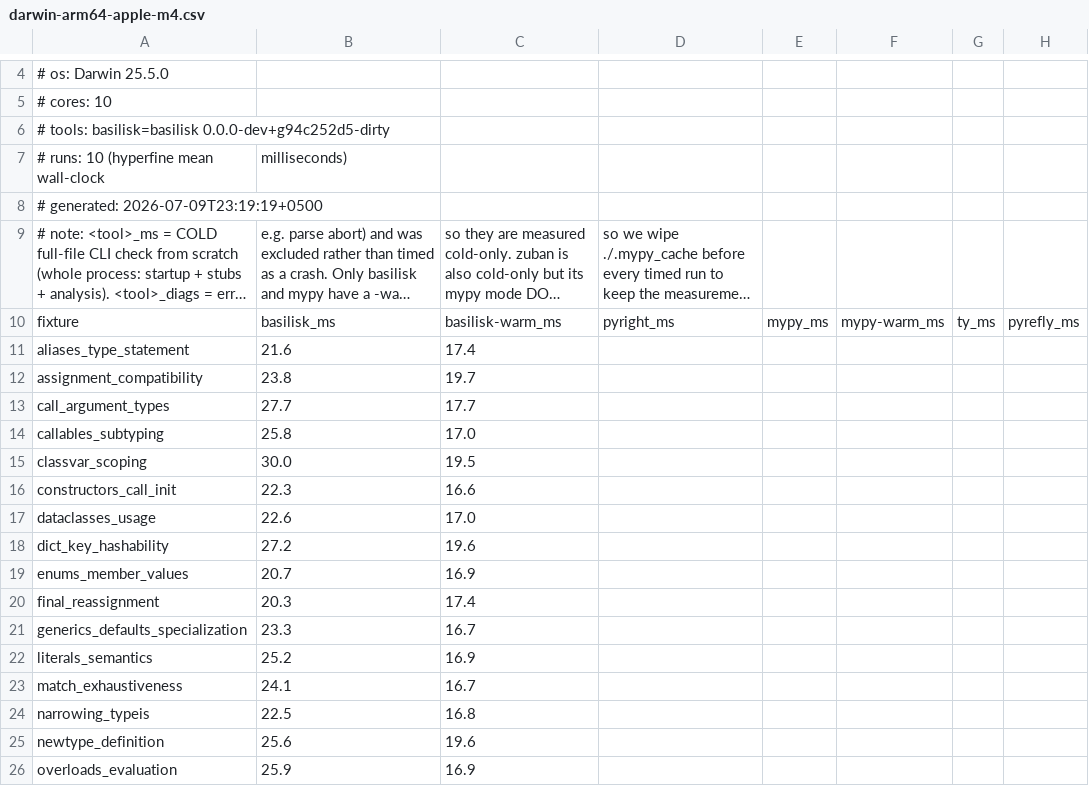
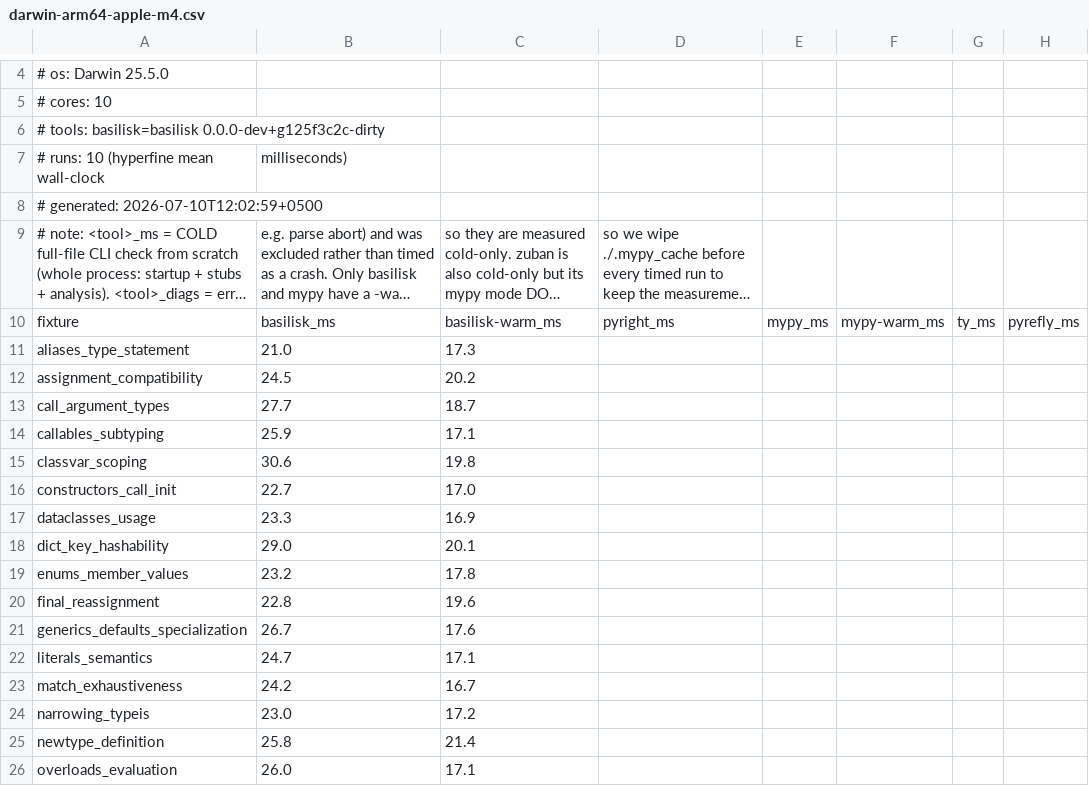
Before and after one commit to Nimblesite/Basilisk, a CSV file: benchmarks/status/darwin-arm64-apple-m4.csv, drawn as a sheet; only a part is shown, gaps mark what is left out; long unchanged cells end in …; the diff covers the shown part only; the diff names each change by its address in the sheet, - before the commit and + after, or states it on an @@ line.

```diff
--- a/benchmarks/status/darwin-arm64-apple-m4.csv
+++ b/benchmarks/status/darwin-arm64-apple-m4.csv
-A6: …tools: basilisk=basilisk 0.0.0-dev+g94c252d5-dirty
+A6: …tools: basilisk=basilisk 0.0.0-dev+g125f3c2c-dirty
-A8: # generated: 2026-07-09T23:19:19+0500
+A8: # generated: 2026-07-10T12:02:59+0500
-B11: 21.6
+B11: 21.0
-C11: 17.4
+C11: 17.3
-B12: 23.8
+B12: 24.5
-C12: 19.7
+C12: 20.2
-C13: 17.7
+C13: 18.7
-B14: 25.8
+B14: 25.9
-C14: 17.0
+C14: 17.1
-B15: 30.0
+B15: 30.6
-C15: 19.5
+C15: 19.8
-B16: 22.3
+B16: 22.7
-C16: 16.6
+C16: 17.0
-B17: 22.6
+B17: 23.3
-C17: 17.0
+C17: 16.9
-B18: 27.2
+B18: 29.0
-C18: 19.6
+C18: 20.1
-B19: 20.7
+B19: 23.2
-C19: 16.9
+C19: 17.8
-B20: 20.3
+B20: 22.8
-C20: 17.4
+C20: 19.6
-B21: 23.3
+B21: 26.7
-C21: 16.7
+C21: 17.6
-B22: 25.2
+B22: 24.7
-C22: 16.9
+C22: 17.1
-B23: 24.1
+B23: 24.2
-B24: 22.5
+B24: 23.0
-C24: 16.8
+C24: 17.2
-B25: 25.6
+B25: 25.8
-C25: 19.6
+C25: 21.4
-B26: 25.9
+B26: 26.0
-C26: 16.9
+C26: 17.1
```
Also changed, not shown: 14 edited cells elsewhere in this file, 5 other files.
